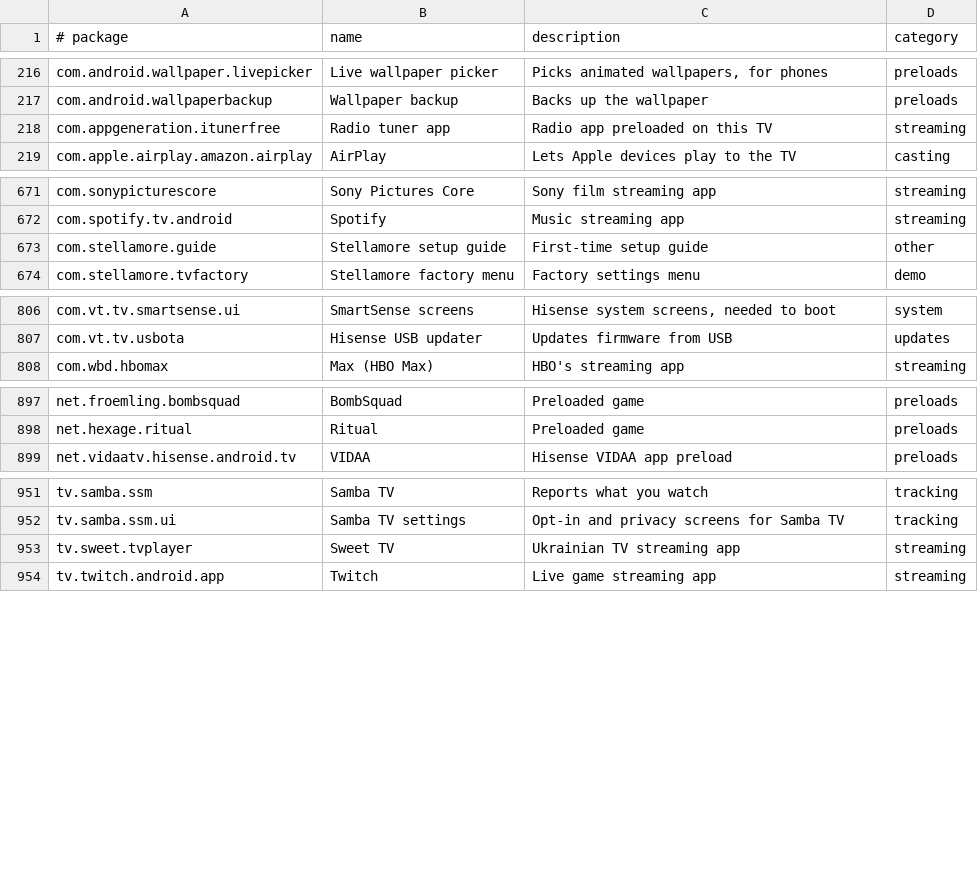
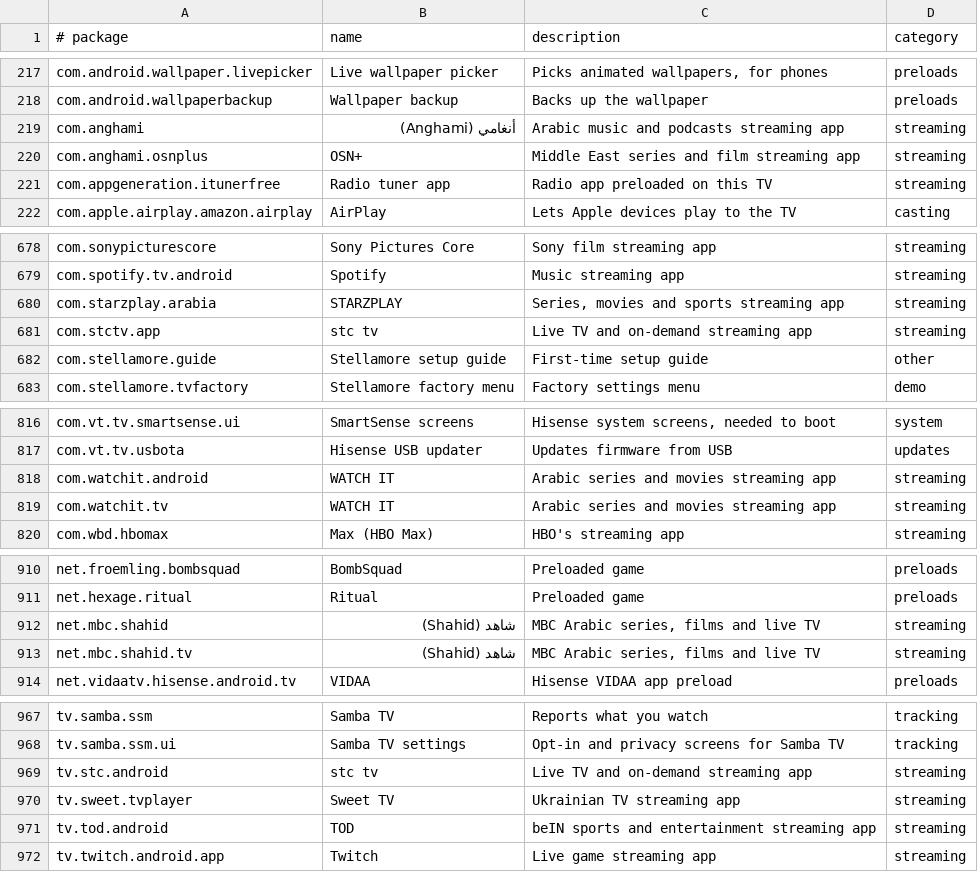
Before and after one commit to al3nkboot/mi5g-tv, a TSV file: core/spec/src/main/resources/tv/cleanyour/core/spec/facts.tsv, drawn as a sheet; only a part is shown, gaps mark what is left out; the diff covers the shown part only; the diff names each change by its address in the sheet, - before the commit and + after, or states it on an @@ line.

Commit message:
Mi5G TV 1.1.0: Arabic streaming protection, TV remote/text/screenshot tools, and APK sideloader

```diff
--- a/core/spec/src/main/resources/tv/cleanyour/core/spec/facts.tsv
+++ b/core/spec/src/main/resources/tv/cleanyour/core/spec/facts.tsv
+row 219: com.anghami | أنغامي (Anghami) | Arabic music and podcasts streaming app | streaming
+row 220: com.anghami.osnplus | OSN+ | Middle East series and film streaming app | streaming
+row 680: com.starzplay.arabia | STARZPLAY | Series, movies and sports streaming app | streaming
+row 681: com.stctv.app | stc tv | Live TV and on-demand streaming app | streaming
+row 818: com.watchit.android | WATCH IT | Arabic series and movies streaming app | streaming
+row 819: com.watchit.tv | WATCH IT | Arabic series and movies streaming app | streaming
+row 912: net.mbc.shahid | شاهد (Shahid) | MBC Arabic series, films and live TV | streaming
+row 913: net.mbc.shahid.tv | شاهد (Shahid) | MBC Arabic series, films and live TV | streaming
+row 969: tv.stc.android | stc tv | Live TV and on-demand streaming app | streaming
+row 971: tv.tod.android | TOD | beIN sports and entertainment streaming app | streaming
```
Also changed, not shown: 8 added rows elsewhere in this file, 23 other files.
